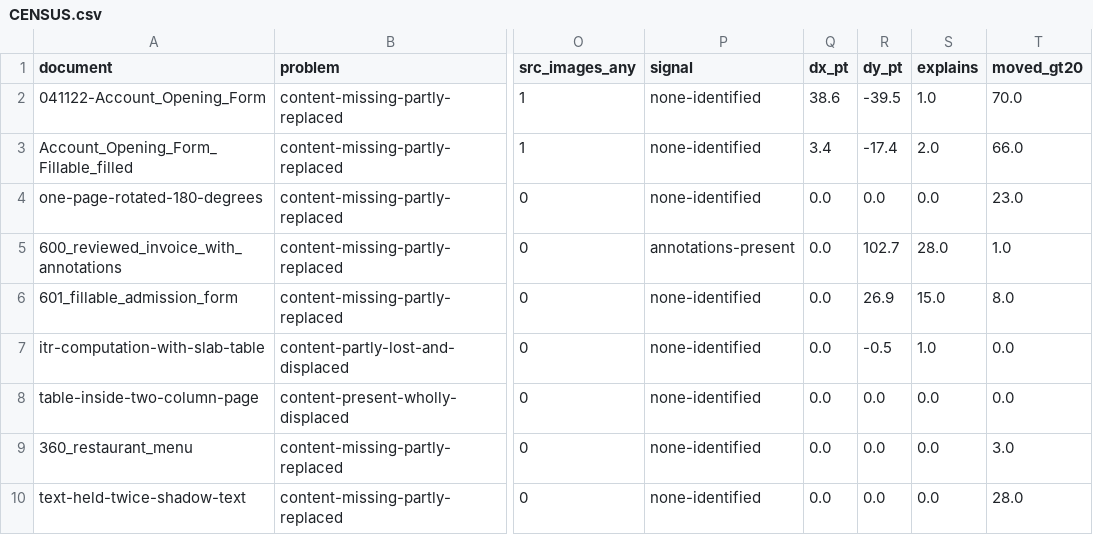
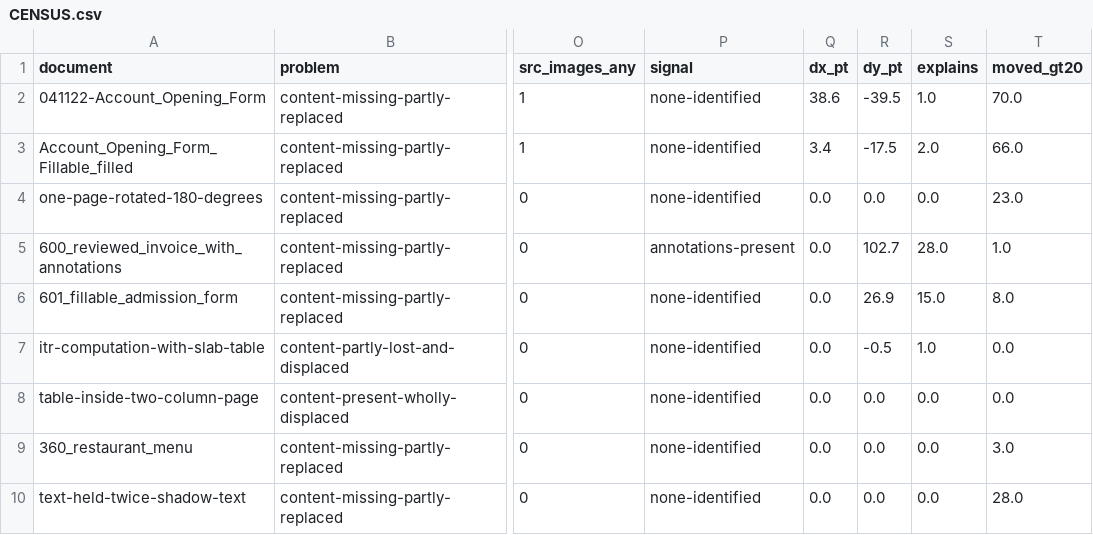
Before and after one commit to kavopdf/app, a CSV file: benchmarks/CENSUS.csv, drawn as a sheet; only a part is shown, gaps mark what is left out; the diff names each change by its address in the sheet, - before the commit and + after, or states it on an @@ line.

```diff
--- a/benchmarks/CENSUS.csv
+++ b/benchmarks/CENSUS.csv
-R3 (dy_pt): -17.4
+R3 (dy_pt): -17.5
```
Also changed, not shown: benchmarks/RANKING.csv, 26 other files.
